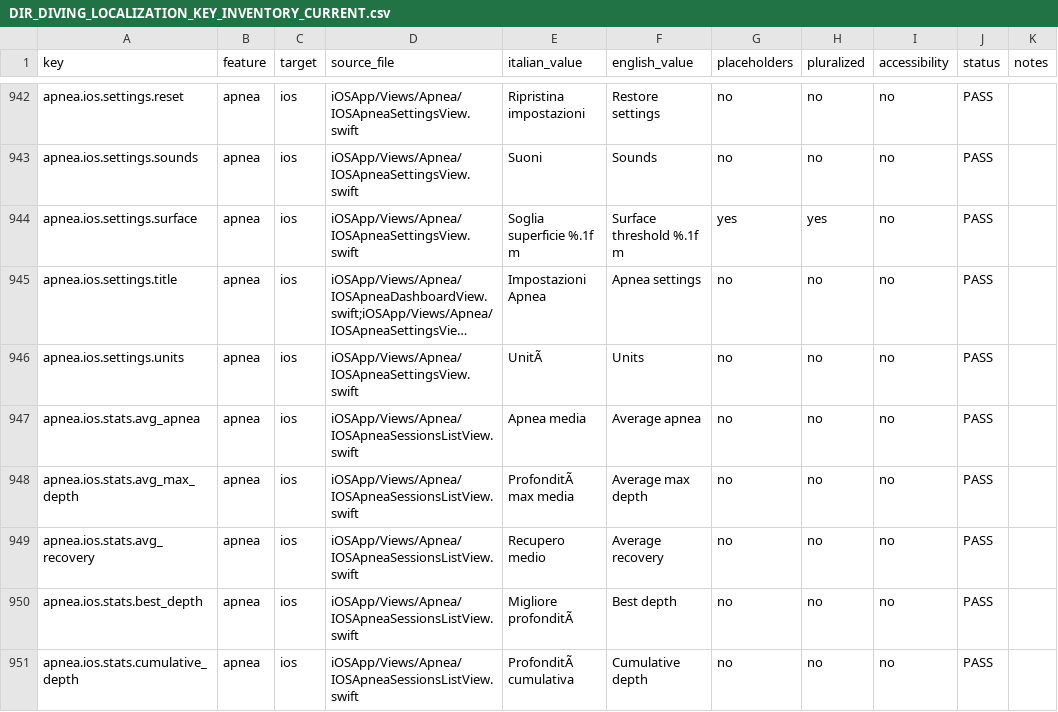
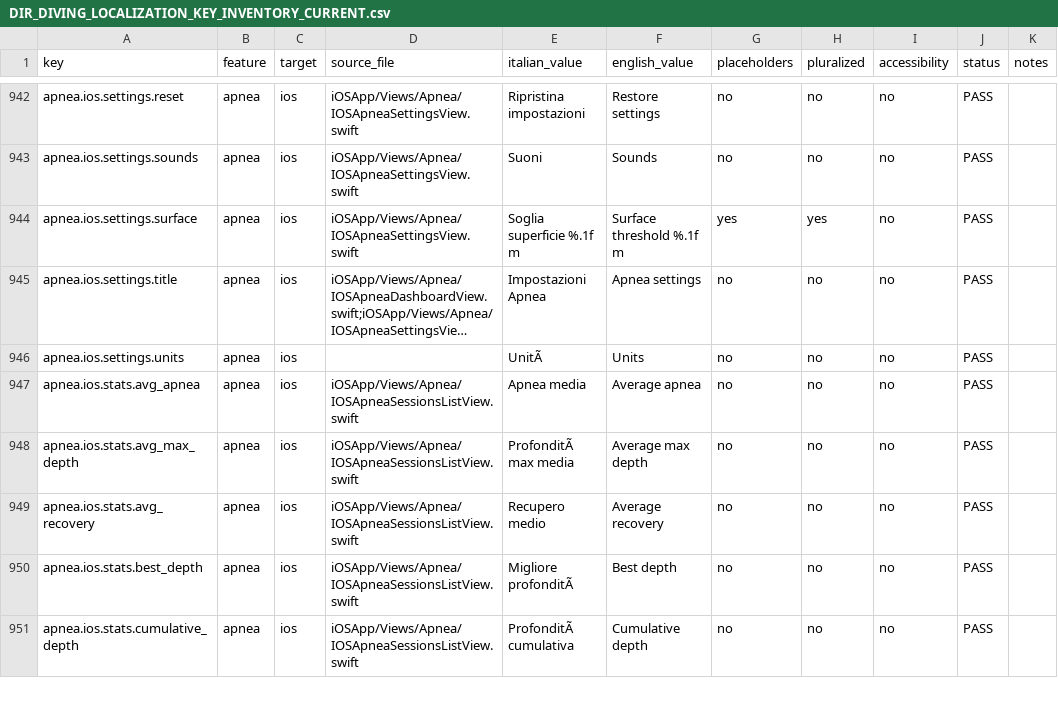
Before and after one commit to egopfe/DirDiving-App, a CSV file: Docs/DIR_DIVING_LOCALIZATION_KEY_INVENTORY_CURRENT.csv, drawn as a sheet; only a part is shown, gaps mark what is left out; long unchanged cells end in …; the diff covers the shown part only; the diff names each change by its address in the sheet, - before the commit and + after, or states it on an @@ line.

```diff
--- a/Docs/DIR_DIVING_LOCALIZATION_KEY_INVENTORY_CURRENT.csv
+++ b/Docs/DIR_DIVING_LOCALIZATION_KEY_INVENTORY_CURRENT.csv
-D946 (source_file): iOSApp/Views/Apnea/IOSApneaSettingsView.swift
+D946 (source_file): (empty)
```
Also changed, not shown: 13 added rows and 5 edited cells elsewhere in this file, 30 other files.
